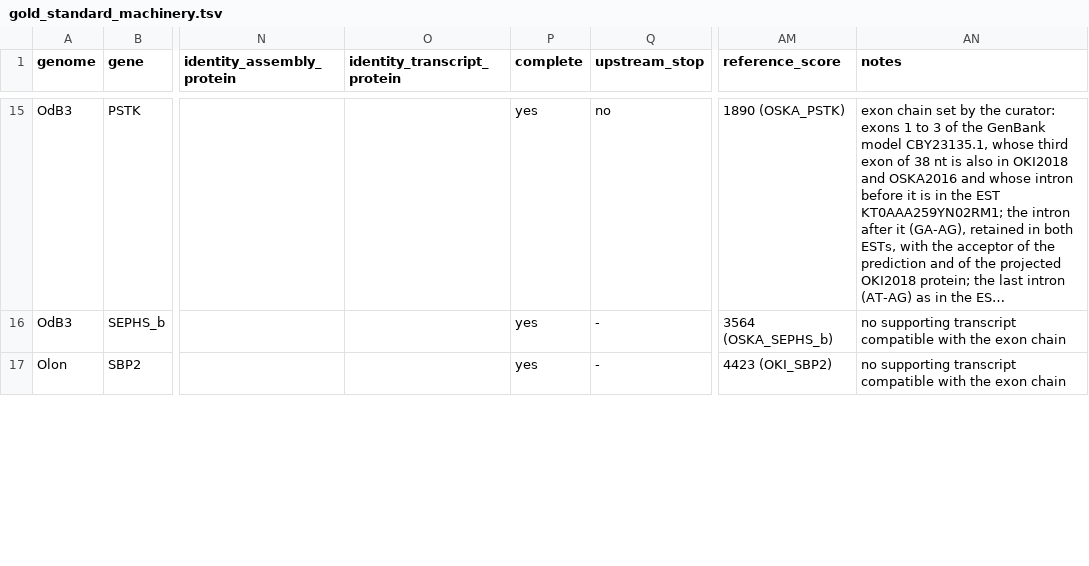
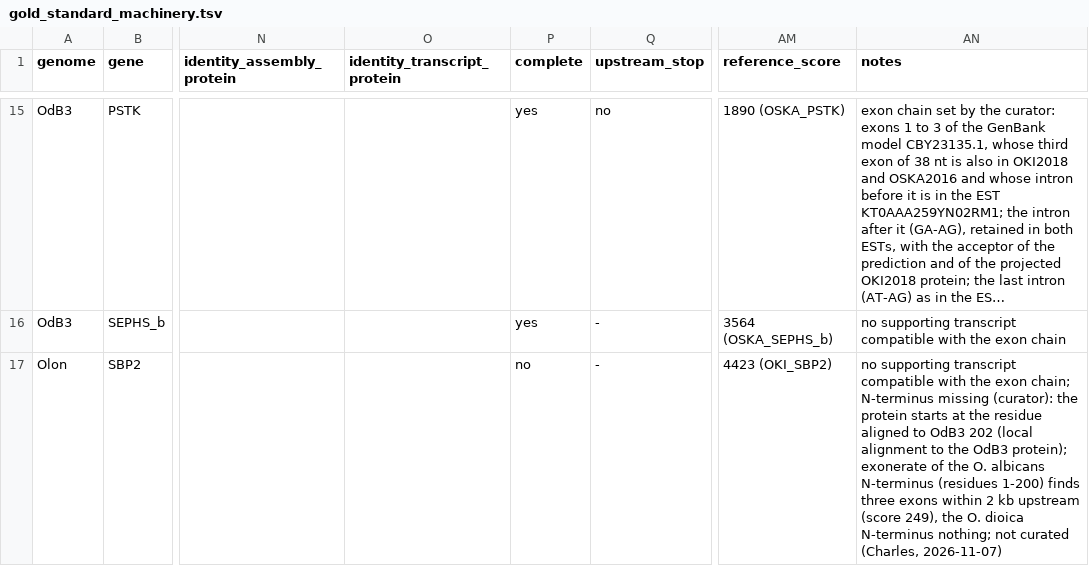
Before and after one commit to oist/LuscombeU_Oikopleura_Selenoproteins, a TSV file: results/tables/gold_standard_machinery.tsv, drawn as a sheet; only a part is shown, gaps mark what is left out; long unchanged cells end in …; the diff covers the shown part only; the diff names each change by its address in the sheet, - before the commit and + after, or states it on an @@ line.

```diff
--- a/results/tables/gold_standard_machinery.tsv
+++ b/results/tables/gold_standard_machinery.tsv
-P17 (complete): yes
+P17 (complete): no
-AN17 (notes): …the exon chain
+AN17 (notes): …the exon chain; N-terminus missing (curator): the protein starts at the residue aligned to OdB3 202 (local alignment to the OdB3 protein); exonerate of the O. albicans N-terminus (residues 1-200) finds three exons within 2 kb upstream (score 249), the O. dioica N-terminus nothing; not curated (Charles, 2026-11-07)
```
Also changed, not shown: 12 edited cells elsewhere in this file, curation/gold_standard_machinery/Ovan.candidate_models.tsv, 4 other files.
